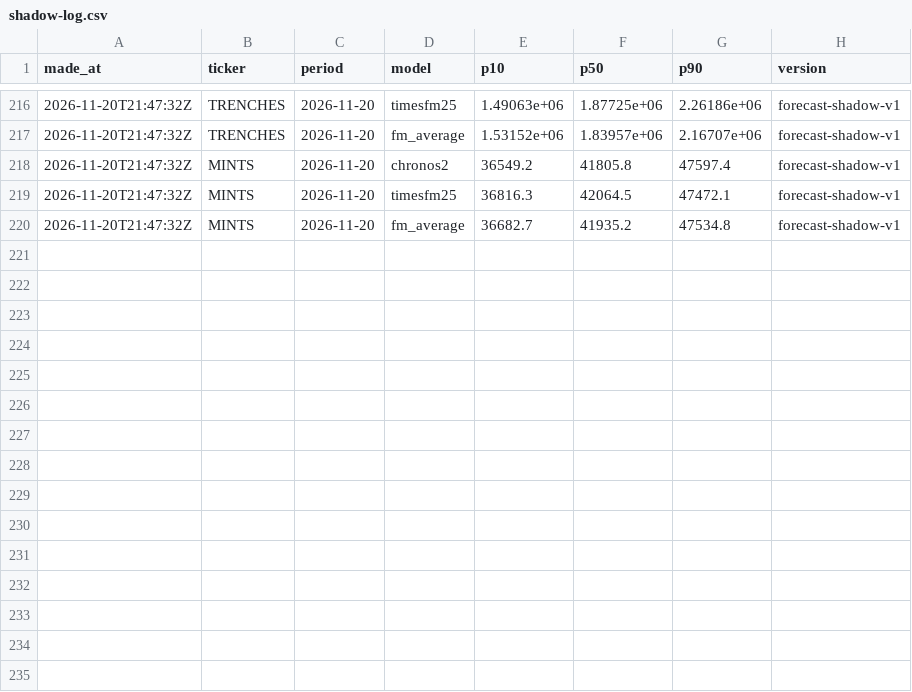
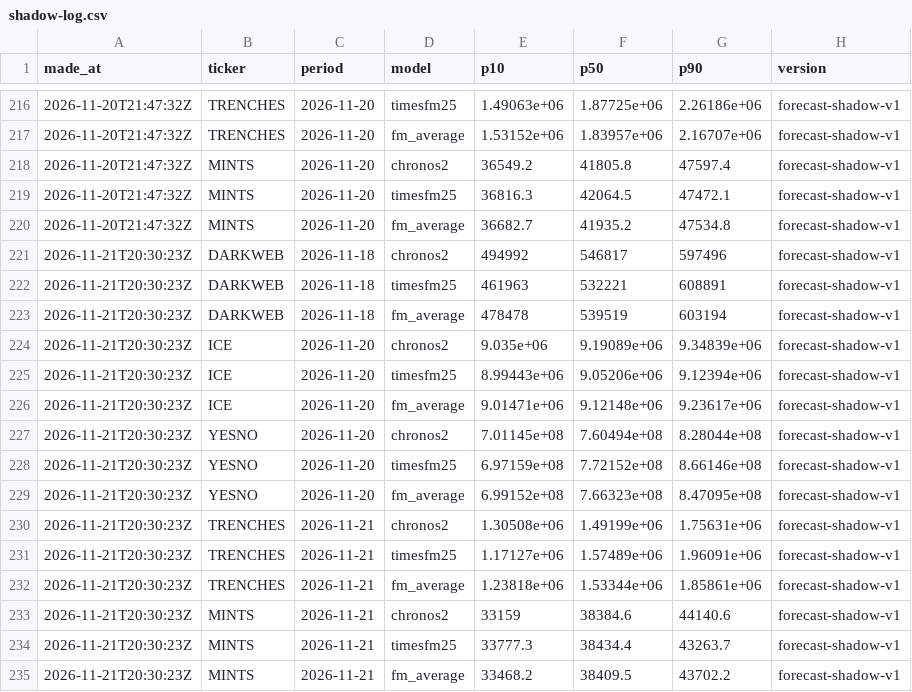
Before and after one commit to tickerzhq/tickerz-open, a CSV file: forecasts/shadow-log.csv, drawn as a sheet; only a part is shown, gaps mark what is left out; the diff names each change by its address in the sheet, - before the commit and + after, or states it on an @@ line.

```diff
--- a/forecasts/shadow-log.csv
+++ b/forecasts/shadow-log.csv
+row 221: 2026-11-21T20:30:23Z | DARKWEB | 2026-11-18 | chronos2 | 494992 | 546817 | 597496 | forecast-shadow-v1
+row 222: 2026-11-21T20:30:23Z | DARKWEB | 2026-11-18 | timesfm25 | 461963 | 532221 | 608891 | forecast-shadow-v1
+row 223: 2026-11-21T20:30:23Z | DARKWEB | 2026-11-18 | fm_average | 478478 | 539519 | 603194 | forecast-shadow-v1
+row 224: 2026-11-21T20:30:23Z | ICE | 2026-11-20 | chronos2 | 9.035e+06 | 9.19089e+06 | 9.34839e+06 | forecast-shadow-v1
+row 225: 2026-11-21T20:30:23Z | ICE | 2026-11-20 | timesfm25 | 8.99443e+06 | 9.05206e+06 | 9.12394e+06 | forecast-shadow-v1
+row 226: 2026-11-21T20:30:23Z | ICE | 2026-11-20 | fm_average | 9.01471e+06 | 9.12148e+06 | 9.23617e+06 | forecast-shadow-v1
+row 227: 2026-11-21T20:30:23Z | YESNO | 2026-11-20 | chronos2 | 7.01145e+08 | 7.60494e+08 | 8.28044e+08 | forecast-shadow-v1
+row 228: 2026-11-21T20:30:23Z | YESNO | 2026-11-20 | timesfm25 | 6.97159e+08 | 7.72152e+08 | 8.66146e+08 | forecast-shadow-v1
+row 229: 2026-11-21T20:30:23Z | YESNO | 2026-11-20 | fm_average | 6.99152e+08 | 7.66323e+08 | 8.47095e+08 | forecast-shadow-v1
+row 230: 2026-11-21T20:30:23Z | TRENCHES | 2026-11-21 | chronos2 | 1.30508e+06 | 1.49199e+06 | 1.75631e+06 | forecast-shadow-v1
+row 231: 2026-11-21T20:30:23Z | TRENCHES | 2026-11-21 | timesfm25 | 1.17127e+06 | 1.57489e+06 | 1.96091e+06 | forecast-shadow-v1
+row 232: 2026-11-21T20:30:23Z | TRENCHES | 2026-11-21 | fm_average | 1.23818e+06 | 1.53344e+06 | 1.85861e+06 | forecast-shadow-v1
+row 233: 2026-11-21T20:30:23Z | MINTS | 2026-11-21 | chronos2 | 33159 | 38384.6 | 44140.6 | forecast-shadow-v1
+row 234: 2026-11-21T20:30:23Z | MINTS | 2026-11-21 | timesfm25 | 33777.3 | 38434.4 | 43263.7 | forecast-shadow-v1
+row 235: 2026-11-21T20:30:23Z | MINTS | 2026-11-21 | fm_average | 33468.2 | 38409.5 | 43702.2 | forecast-shadow-v1
```
Also changed, not shown: forecasts/log.csv, forecasts/selection.csv, 2 other files.
